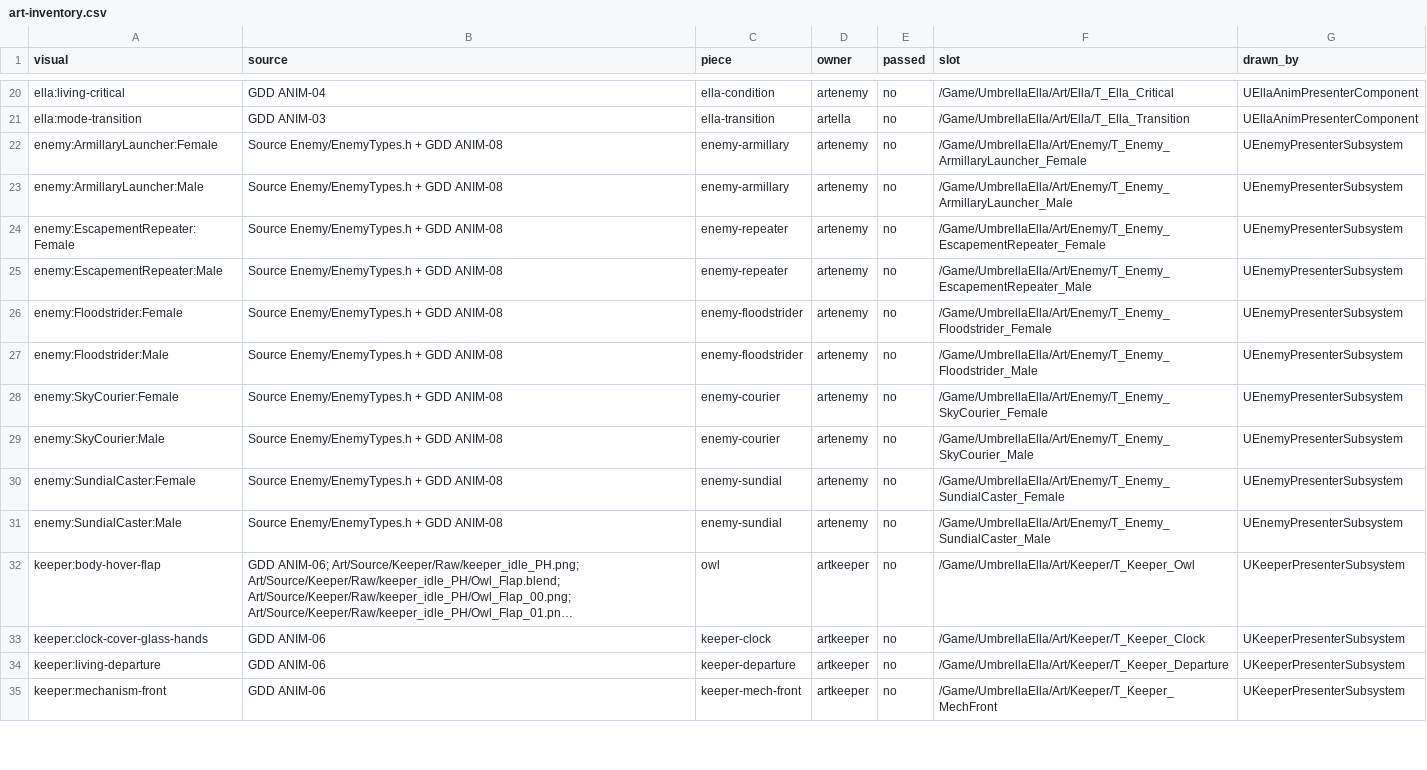
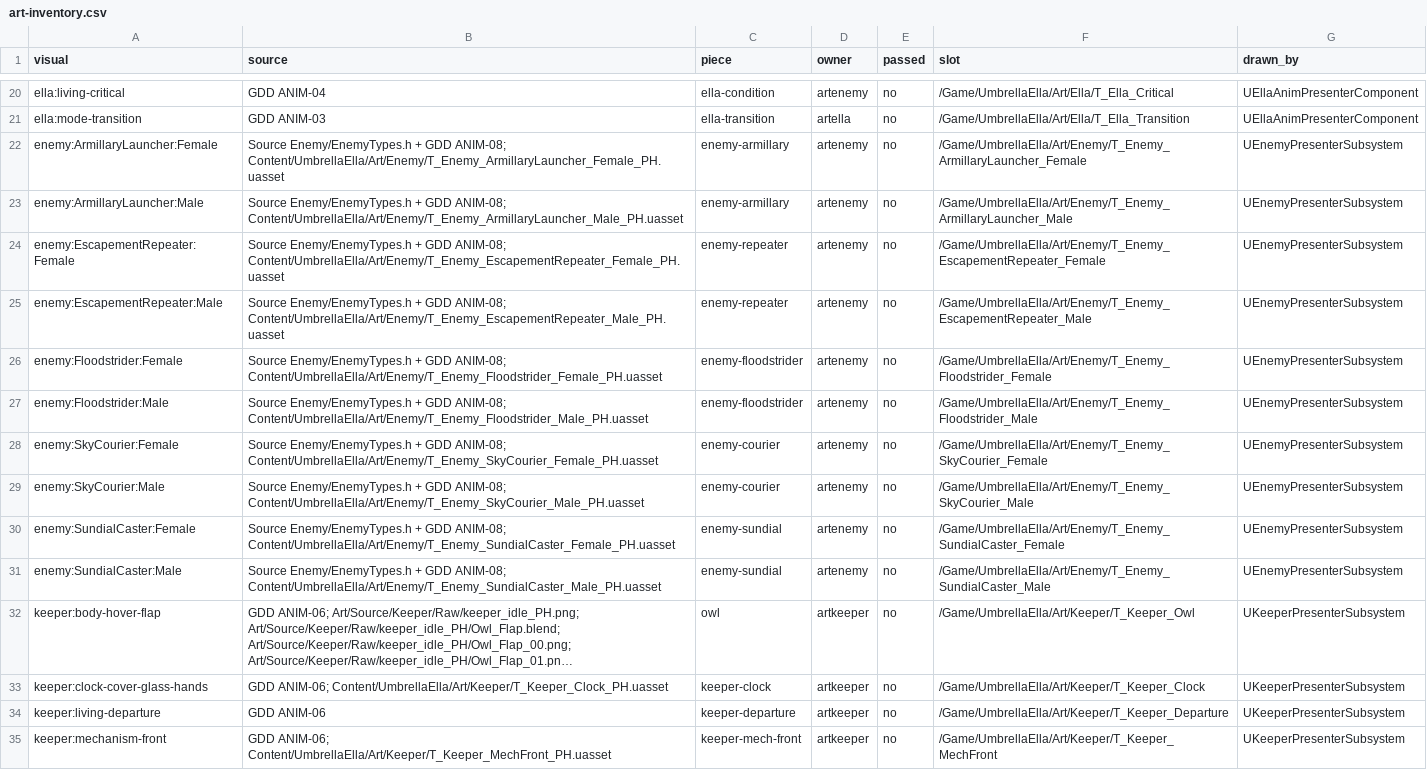
Before and after one commit to joshdrochon/UmbrellaElla, a CSV file: docs/build/art-inventory.csv, drawn as a sheet; only a part is shown, gaps mark what is left out; long unchanged cells end in …; the diff covers the shown part only; the diff names each change by its address in the sheet, - before the commit and + after, or states it on an @@ line.

```diff
--- a/docs/build/art-inventory.csv
+++ b/docs/build/art-inventory.csv
-B22 (source): …+ GDD ANIM-08
+B22 (source): …+ GDD ANIM-08; Content/UmbrellaElla/Art/Enemy/T_Enemy_ArmillaryLauncher_Female_PH.uasset
-B23 (source): …+ GDD ANIM-08
+B23 (source): …+ GDD ANIM-08; Content/UmbrellaElla/Art/Enemy/T_Enemy_ArmillaryLauncher_Male_PH.uasset
-B24 (source): …+ GDD ANIM-08
+B24 (source): …+ GDD ANIM-08; Content/UmbrellaElla/Art/Enemy/T_Enemy_EscapementRepeater_Female_PH.uasset
-B25 (source): …+ GDD ANIM-08
+B25 (source): …+ GDD ANIM-08; Content/UmbrellaElla/Art/Enemy/T_Enemy_EscapementRepeater_Male_PH.uasset
-B26 (source): …+ GDD ANIM-08
+B26 (source): …+ GDD ANIM-08; Content/UmbrellaElla/Art/Enemy/T_Enemy_Floodstrider_Female_PH.uasset
-B27 (source): …+ GDD ANIM-08
+B27 (source): …+ GDD ANIM-08; Content/UmbrellaElla/Art/Enemy/T_Enemy_Floodstrider_Male_PH.uasset
-B28 (source): …+ GDD ANIM-08
+B28 (source): …+ GDD ANIM-08; Content/UmbrellaElla/Art/Enemy/T_Enemy_SkyCourier_Female_PH.uasset
-B29 (source): …+ GDD ANIM-08
+B29 (source): …+ GDD ANIM-08; Content/UmbrellaElla/Art/Enemy/T_Enemy_SkyCourier_Male_PH.uasset
-B30 (source): …+ GDD ANIM-08
+B30 (source): …+ GDD ANIM-08; Content/UmbrellaElla/Art/Enemy/T_Enemy_SundialCaster_Female_PH.uasset
-B31 (source): …+ GDD ANIM-08
+B31 (source): …+ GDD ANIM-08; Content/UmbrellaElla/Art/Enemy/T_Enemy_SundialCaster_Male_PH.uasset
-B33 (source): GDD ANIM-06
+B33 (source): GDD ANIM-06; Content/UmbrellaElla/Art/Keeper/T_Keeper_Clock_PH.uasset
-B35 (source): GDD ANIM-06
+B35 (source): GDD ANIM-06; Content/UmbrellaElla/Art/Keeper/T_Keeper_MechFront_PH.uasset
```
Also changed, not shown: 34 edited cells elsewhere in this file.
